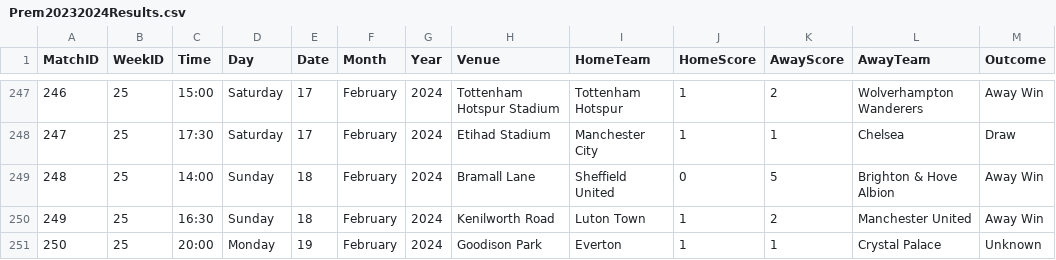
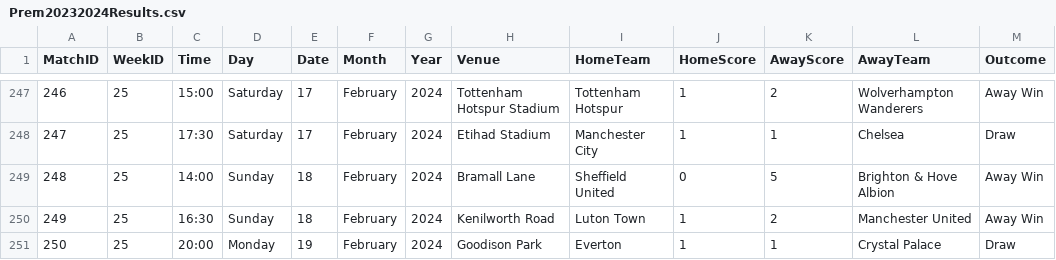
Before and after one commit to plcr9/Prem20232024, a CSV file: lib/Prem20232024Results.csv, drawn as a sheet; only a part is shown, gaps mark what is left out.

Commit message:
Update Prem20232024Results.csv

```diff
--- a/lib/Prem20232024Results.csv
+++ b/lib/Prem20232024Results.csv
@@ -250,2 +250,2 @@
 249,25,16:30,Sunday,18,February,2024,Kenilworth Road,Luton Town,1,2,Manchester United,Away Win
-250,25,20:00,Monday,19,February,2024,Goodison Park,Everton,1,1,Crystal Palace,Unknown
+250,25,20:00,Monday,19,February,2024,Goodison Park,Everton,1,1,Crystal Palace,Draw
```
